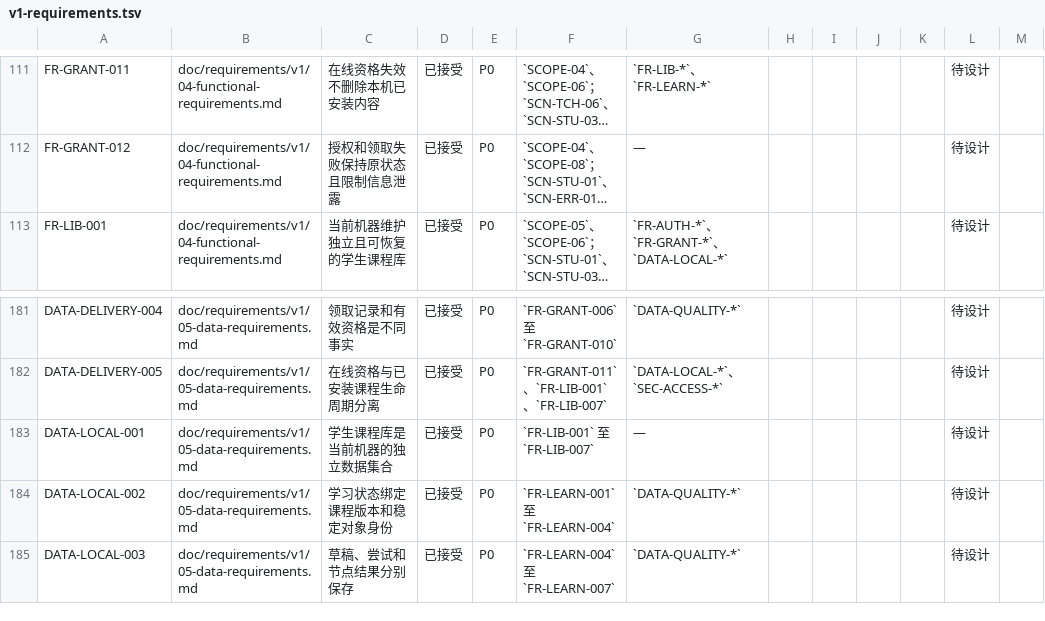
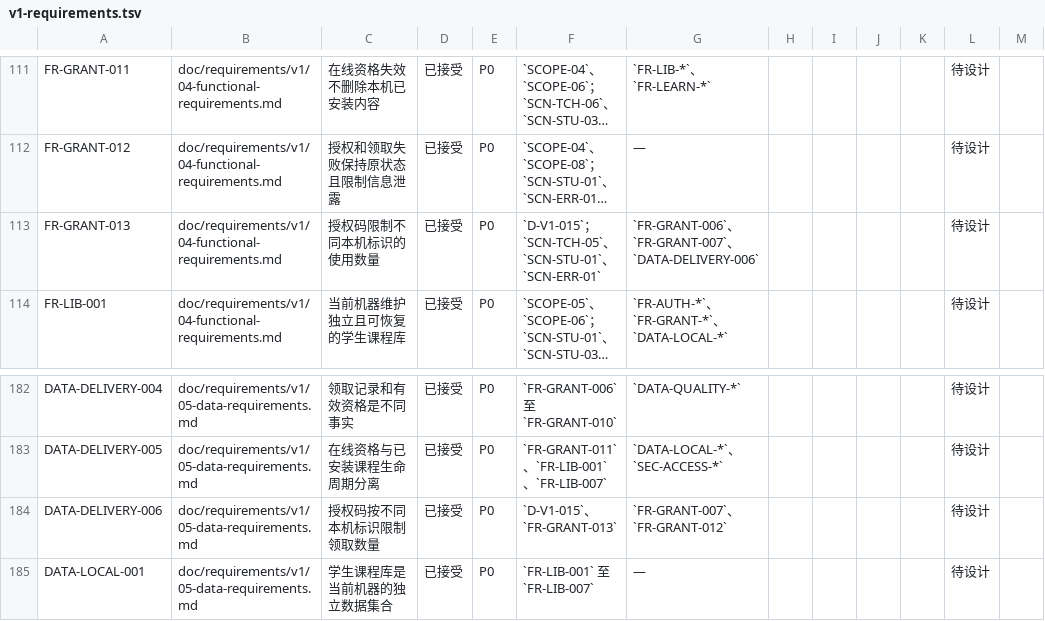
Before and after one commit to xiaobaiworld/lessonpilot, a TSV file: doc/traceability/v1-requirements.tsv, drawn as a sheet; only a part is shown, gaps mark what is left out; the shorter side is filled out with more unchanged rows; long unchanged cells end in …; the diff names each change by its address in the sheet, - before the commit and + after, or states it on an @@ line.

```diff
--- a/doc/traceability/v1-requirements.tsv
+++ b/doc/traceability/v1-requirements.tsv
+row 113: FR-GRANT-013 | doc/requirements/v1/04-functional-requirements.md | 授权码限制不同本机标识的使用数量 | 已接受 | P0 | `D-V1-015`；`SCN-TCH-05`、`SCN-STU-01`、`SCN-ERR-01` | `FR-GRANT-006`、`FR-GRANT-007`、`DATA-DELIVERY-006` |  |  |  |  | 待设计
+row 184: DATA-DELIVERY-006 | doc/requirements/v1/05-data-requirements.md | 授权码按不同本机标识限制领取数量 | 已接受 | P0 | `D-V1-015`、`FR-GRANT-013` | `FR-GRANT-007`、`FR-GRANT-012` |  |  |  |  | 待设计
```
Also changed, not shown: 25 other files.
